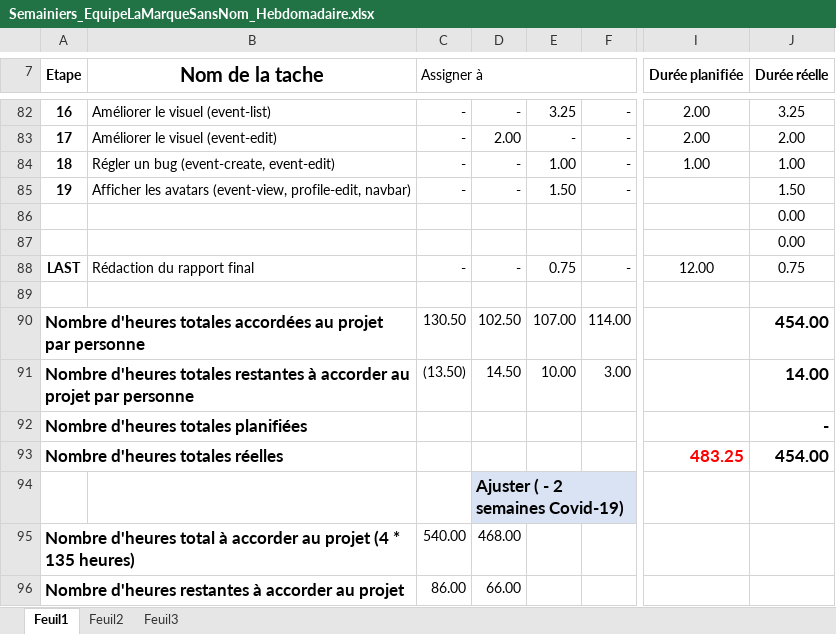
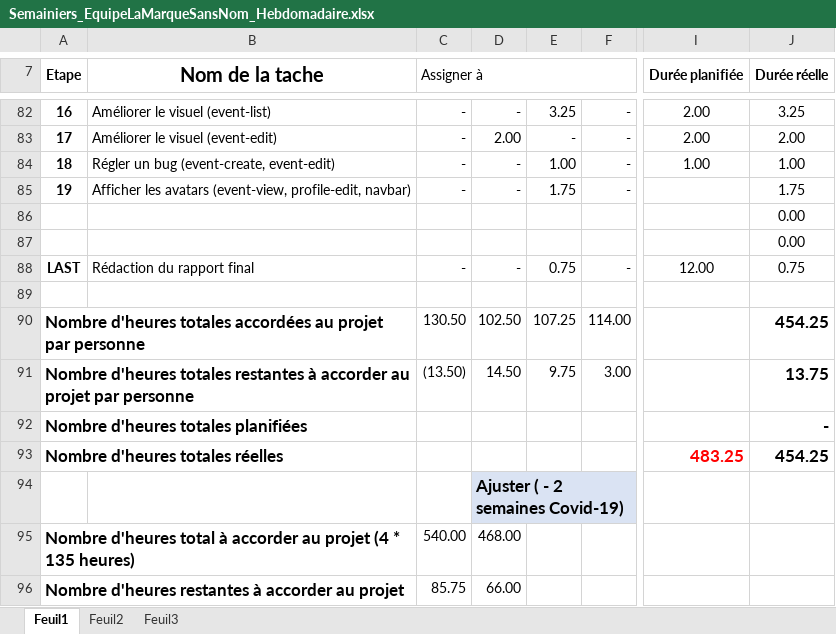
Before and after one commit to mrjrdg/marque-sans-nom, an Excel workbook: Semainiers/Semainiers_EquipeLaMarqueSansNom_Hebdomadaire.xlsx, sheet Feuil1, drawn as a sheet; only a part is shown, gaps mark what is left out; values as stored, in another font and other column widths than the file's, no borders; conditional formats not drawn; the diff names each change by its address in the sheet, - before the commit and + after, or states it on an @@ line.

```diff
--- a/Semainiers/Semainiers_EquipeLaMarqueSansNom_Hebdomadaire.xlsx (sheet Feuil1)
+++ b/Semainiers/Semainiers_EquipeLaMarqueSansNom_Hebdomadaire.xlsx (sheet Feuil1)
-E85: 1.50
+E85: 1.75
-J85 (Durée réelle): 1.50
+J85 (Durée réelle): 1.75
-E90: 107.00
+E90: 107.25
-J90 (Durée réelle): 454.00
+J90 (Durée réelle): 454.25
-E91: 10.00
+E91: 9.75
-J91 (Durée réelle): 14.00
+J91 (Durée réelle): 13.75
-J93 (Durée réelle): 454.00
+J93 (Durée réelle): 454.25
-C96 (Assigner à): 86.00
+C96 (Assigner à): 85.75
```
Also changed, not shown: 1 other file.
